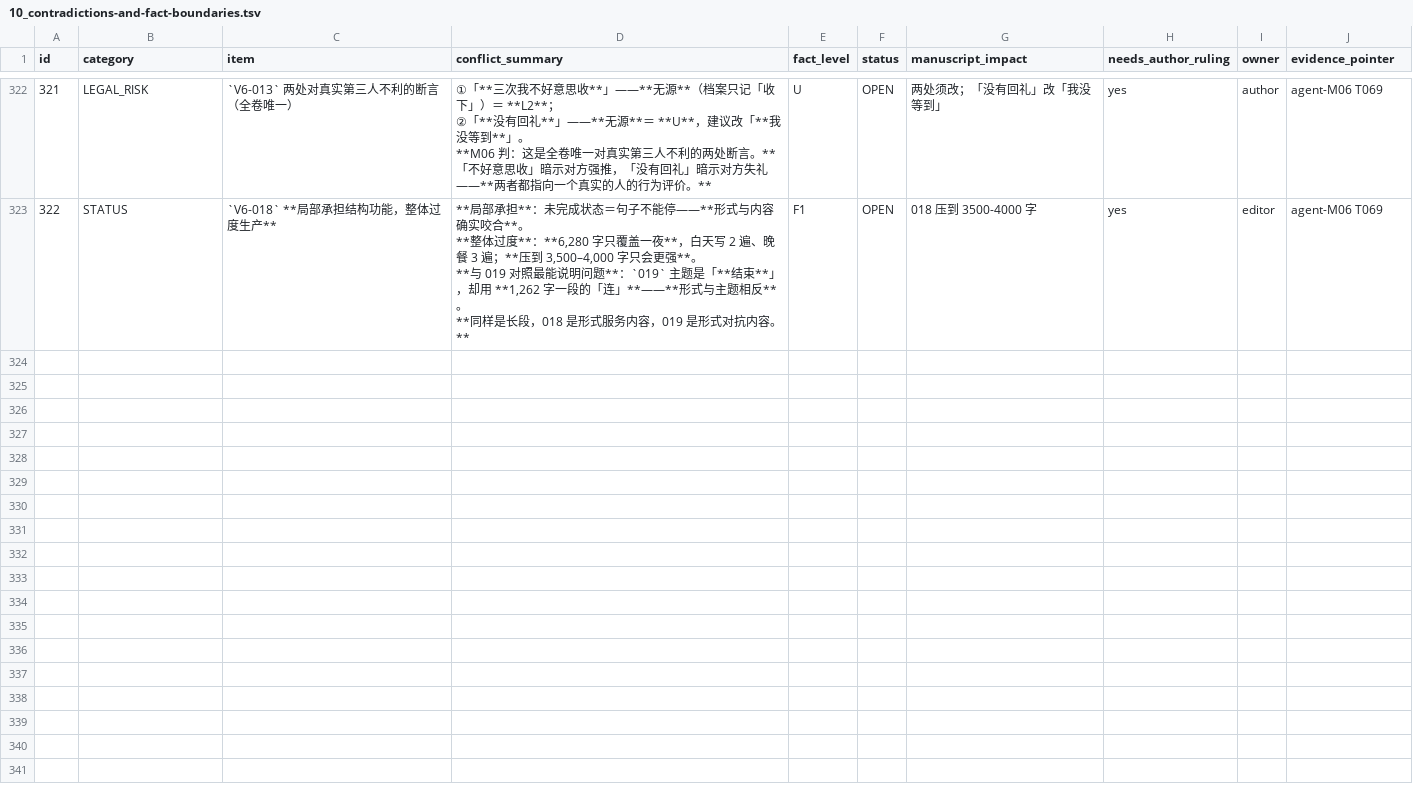
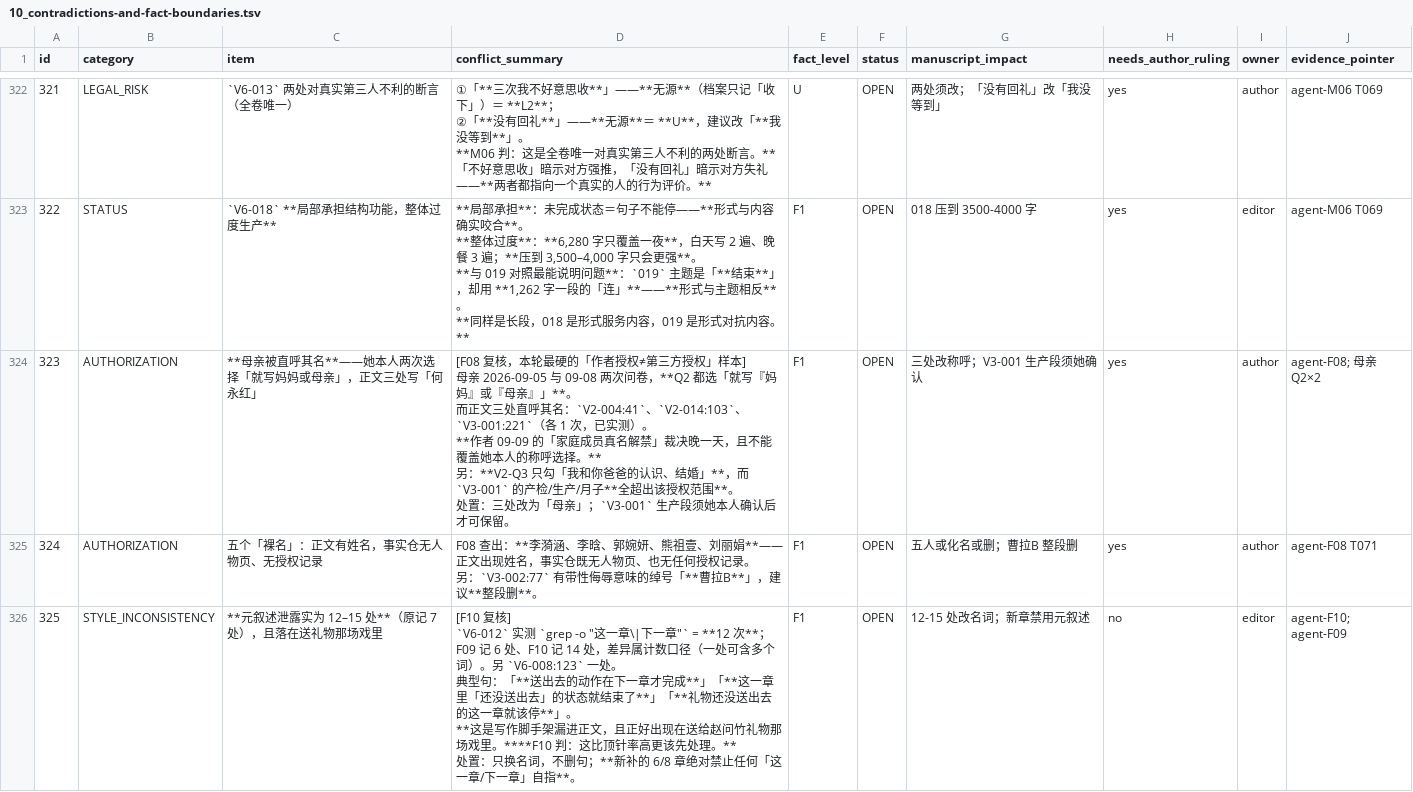
Before and after one commit to LYL-Z/the-memory-reading-notes, a TSV file: editorial/full-corpus-readiness/10_contradictions-and-fact-boundaries.tsv, drawn as a sheet; only a part is shown, gaps mark what is left out; ↵ is a line break in a cell; the diff names each change by its address in the sheet, - before the commit and + after, or states it on an @@ line.

```diff
--- a/editorial/full-corpus-readiness/10_contradictions-and-fact-boundaries.tsv
+++ b/editorial/full-corpus-readiness/10_contradictions-and-fact-boundaries.tsv
+row 324: 323 | AUTHORIZATION | **母亲被直呼其名**——她本人两次选择「就写妈妈或母亲」，正文三处写「何永红」 | [F08 复核，本轮最硬的「作者授权≠第三方授权」样本] ↵ 母亲 2026-09-05 与 09-08 两次问卷，**Q2 都选「就写『妈妈』或『母亲』」**。 ↵ 而正文三处直呼其名：`V2-004:41`、`V2-014:103`、`V3-001:221`（各 1 次，已实测）。 ↵ **作者 09-09 的「家庭成员真名解禁」裁决晚一天，且不能覆盖她本人的称呼选择。** ↵ 另：**V2-Q3 只勾「我和你爸爸的认识、结婚」**，而 `V3-001` 的产检/生产/月子**全超出该授权范围**。 ↵ 处置：三处改为「母亲」；`V3-001` 生产段须她本人确认后才可保留。 | F1 | OPEN | 三处改称呼；V3-001 生产段须她确认 | yes | author | agent-F08; 母亲Q2×2
+row 325: 324 | AUTHORIZATION | 五个「裸名」：正文有姓名，事实仓无人物页、无授权记录 | F08 查出：**李漪涵、李晗、郭婉妍、熊祖壹、刘丽娟**——正文出现姓名，事实仓既无人物页、也无任何授权记录。 ↵ 另：`V3-002:77` 有带性侮辱意味的绰号「**曹拉B**」，建议**整段删**。 | F1 | OPEN | 五人或化名或删；曹拉B 整段删 | yes | author | agent-F08 T071
+row 326: 325 | STYLE_INCONSISTENCY | **元叙述泄露实为 12–15 处**（原记 7 处），且落在送礼物那场戏里 | [F10 复核] ↵ `V6-012` 实测 `grep -o "这一章\|下一章"` = **12 次**；F09 记 6 处、F10 记 14 处，差异属计数口径（一处可含多个词）。另 `V6-008:123` 一处。 ↵ 典型句：「**送出去的动作在下一章才完成**」「**这一章里「还没送出去」的状态就结束了**」「**礼物还没送出去的这一章就该停**」。 ↵ **这是写作脚手架漏进正文，且正好出现在送给赵问竹礼物那场戏里。****F10 判：这比顶针率高更该先处理。** ↵ 处置：只换名词，不删句；**新补的 6/8 章绝对禁止任何「这一章/下一章」自指**。 | F1 | OPEN | 12-15 处改名词；新章禁用元叙述 | no | editor | agent-F10; agent-F09
```
Also changed, not shown: editorial/final-readiness/F04-legacy-design/F04-old-to-new-map.tsv, editorial/final-readiness/F05-citation-semantics/F05-citations.tsv, 6 other files.
